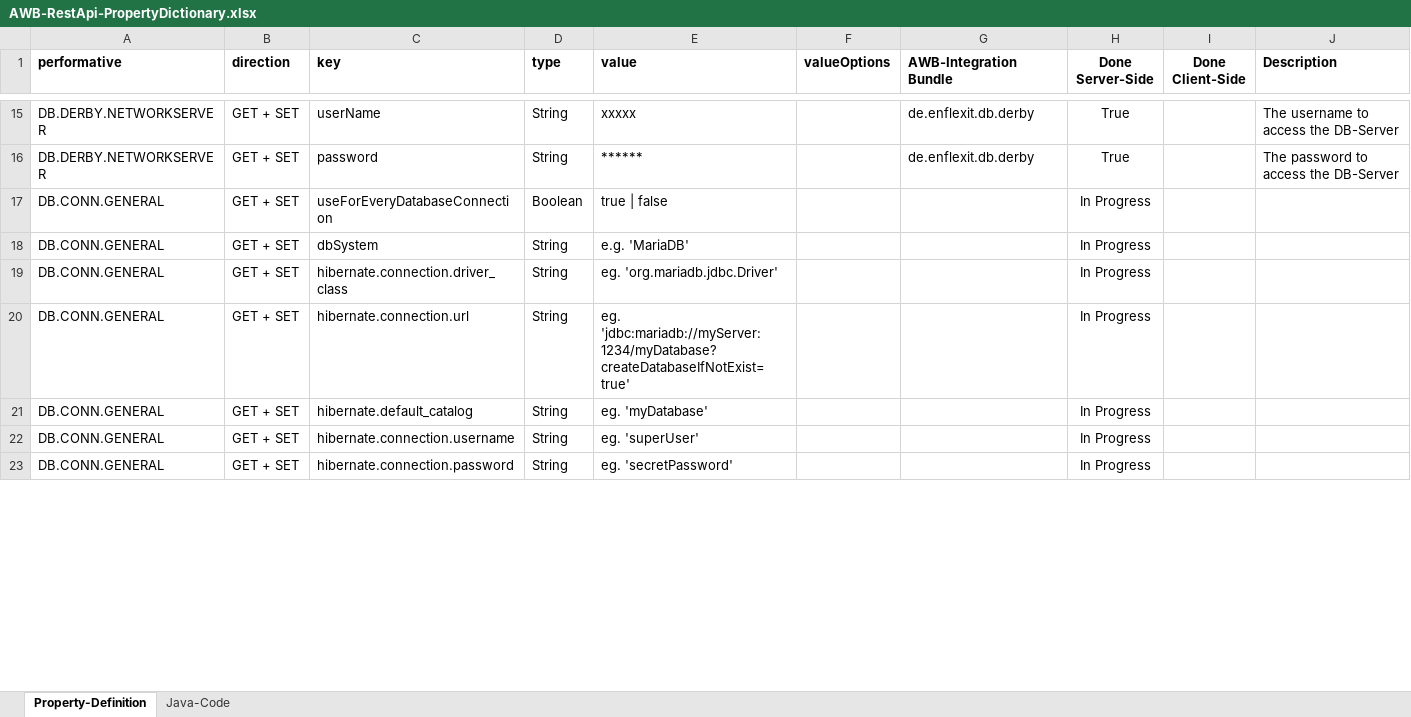
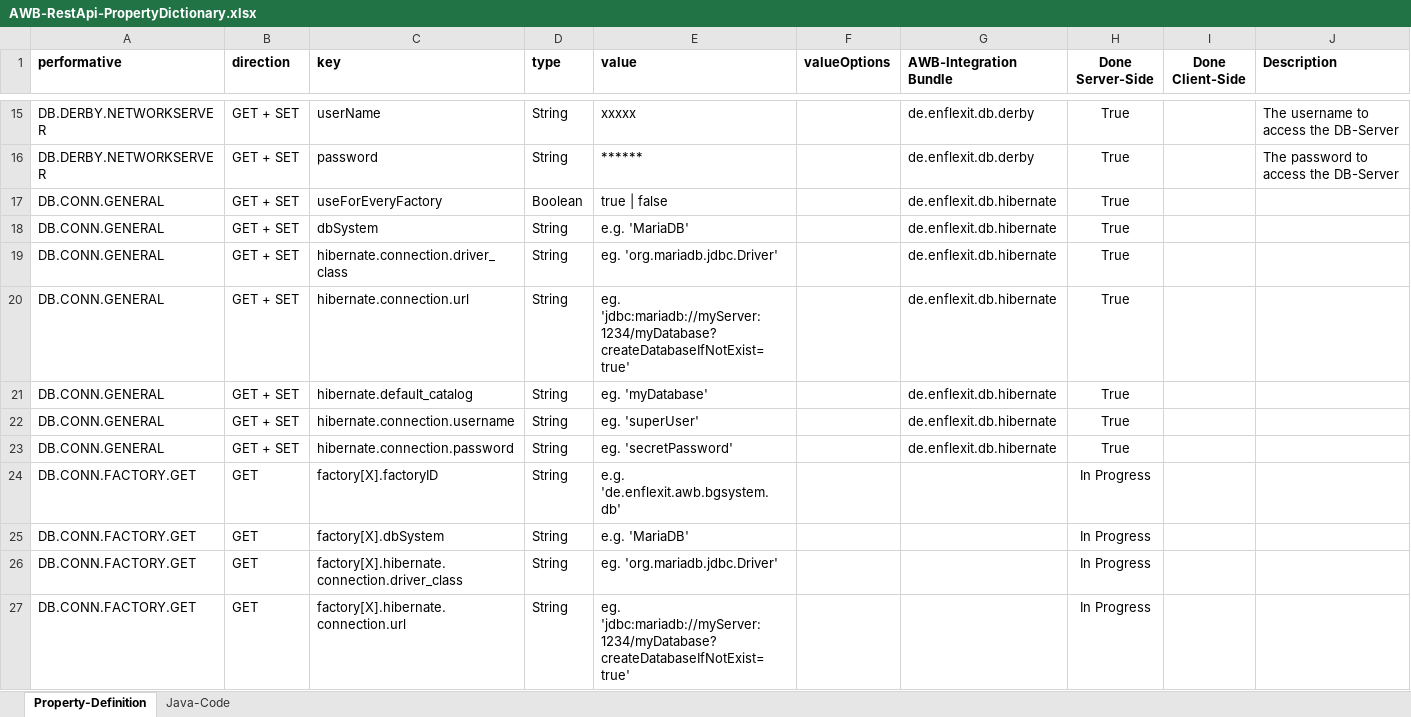
Before and after one commit to EnFlexIT/RestAPIs, an Excel workbook: AWB-RestApi-PropertyDictionary.xlsx, sheet Property-Definition, drawn as a sheet; only a part is shown, gaps mark what is left out; values as stored, in another font and other column widths than the file's, no borders; conditional formats not drawn; the diff covers the shown part only; the diff names each change by its address in the sheet, - before the commit and + after, or states it on an @@ line.

Commit message:
Updated RestApi-PropertyDictionary
The performative DB.CONN.FACTORY is now split in DB.CONN.FACTORY.GET
and DB.CONN.FACTORY.SET

```diff
--- a/AWB-RestApi-PropertyDictionary.xlsx (sheet Property-Definition)
+++ b/AWB-RestApi-PropertyDictionary.xlsx (sheet Property-Definition)
-C17 (key): useForEveryDatabaseConnection
+C17 (key): useForEveryFactory
-G17:G23 (AWB-Integration Bundle): (empty)
+G17:G23 (AWB-Integration Bundle): de.enflexit.db.hibernate
-H17:H23 (Done Server-Side): In Progress
+H17:H23 (Done Server-Side): True
+row 24: DB.CONN.FACTORY.GET | GET | factory[X].factoryID | String | e.g. 'de.enflexit.awb.bgsystem.db' |  |  | In Progress
+row 25: DB.CONN.FACTORY.GET | GET | factory[X].dbSystem | String | e.g. 'MariaDB' |  |  | In Progress
+row 26: DB.CONN.FACTORY.GET | GET | factory[X].hibernate.connection.driver_class | String | eg. 'org.mariadb.jdbc.Driver' |  |  | In Progress
+row 27: DB.CONN.FACTORY.GET | GET | factory[X].hibernate.connection.url | String | eg. 'jdbc:mariadb://myServer:1234/myDatabase?createDatabaseIfNotExist=true' |  |  | In Progress
```
Also changed, not shown: 3 added rows and 21 edited cells elsewhere in this sheet.
